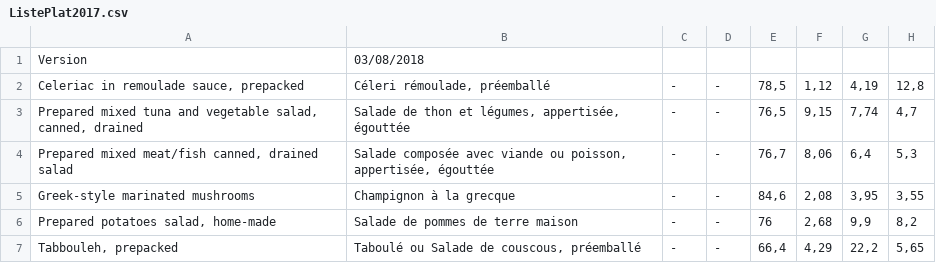
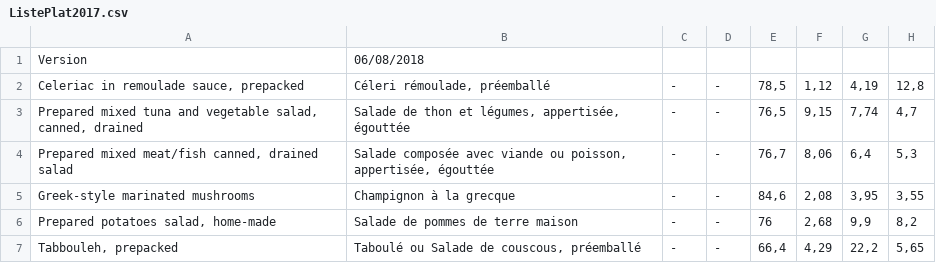
Before and after one commit to wehrli/GlucoCounter, a CSV file: Ressources/ListePlat2017.csv, drawn as a sheet; only a part is shown; the diff names each change by its address in the sheet, - before the commit and + after, or states it on an @@ line.

```diff
--- a/Ressources/ListePlat2017.csv
+++ b/Ressources/ListePlat2017.csv
-B1: 03/08/2018
+B1: 06/08/2018
```
Also changed, not shown: 19 other files.
